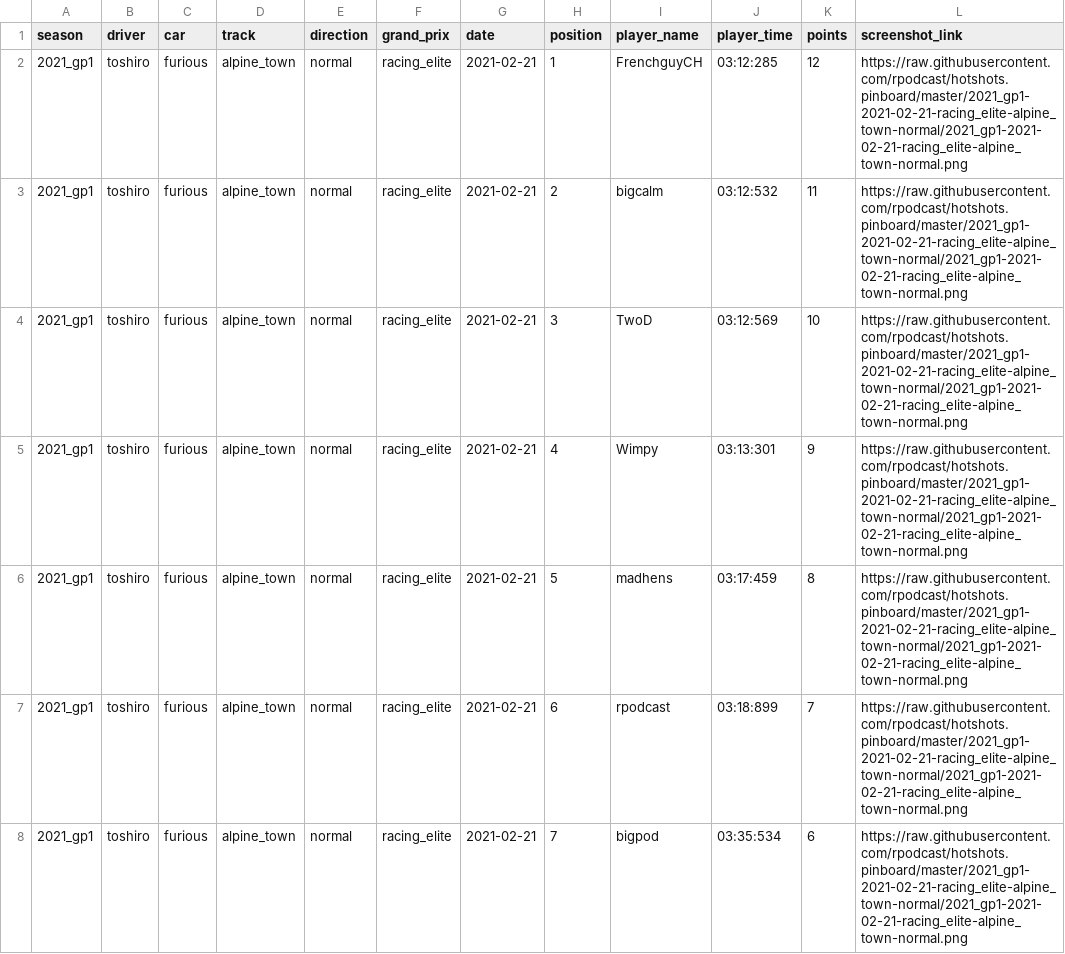
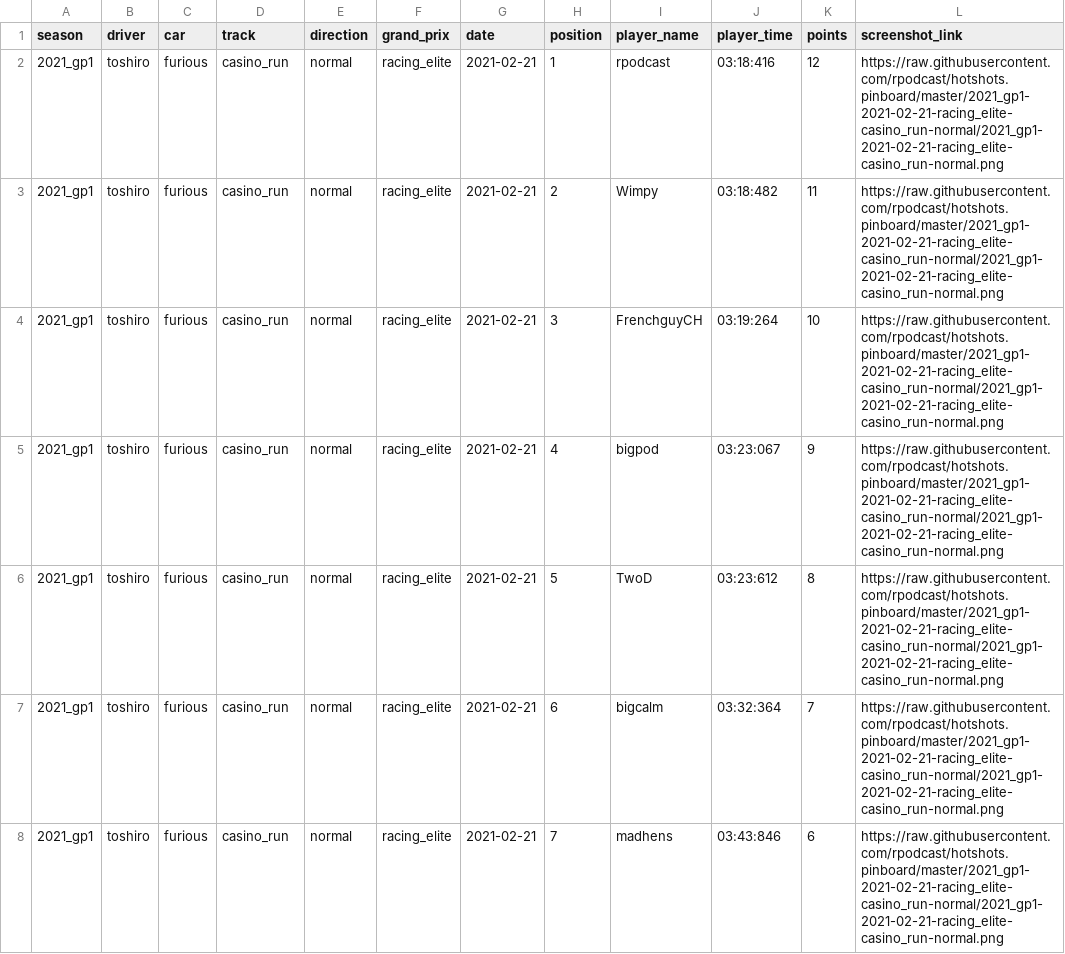
Before and after one commit to rpodcast/hotshots.pinboard, a CSV file: hotshots_race_results_latest/data.csv, drawn as a sheet.

Commit message:
update hotshots_race_results_latest

```diff
--- a/hotshots_race_results_latest/data.csv
+++ b/hotshots_race_results_latest/data.csv
@@ -1,8 +1,8 @@
 "season","driver","car","track","direction","grand_prix","date","position","player_name","player_time","points","screenshot_link"
-"2021_gp1","toshiro","furious","alpine_town","normal","racing_elite",2021-02-21,1,"FrenchguyCH","03:12:285",12,"https://raw.githubusercontent.com/rpodcast/hotshots.pinboard/master/2021_gp1-2021-02-21-racing_elite-alpine_town-normal/2021_gp1-2021-02-21-racing_elite-alpine_town-normal.png"
-"2021_gp1","toshiro","furious","alpine_town","normal","racing_elite",2021-02-21,2,"bigcalm","03:12:532",11,"https://raw.githubusercontent.com/rpodcast/hotshots.pinboard/master/2021_gp1-2021-02-21-racing_elite-alpine_town-normal/2021_gp1-2021-02-21-racing_elite-alpine_town-normal.png"
-"2021_gp1","toshiro","furious","alpine_town","normal","racing_elite",2021-02-21,3,"TwoD","03:12:569",10,"https://raw.githubusercontent.com/rpodcast/hotshots.pinboard/master/2021_gp1-2021-02-21-racing_elite-alpine_town-normal/2021_gp1-2021-02-21-racing_elite-alpine_town-normal.png"
-"2021_gp1","toshiro","furious","alpine_town","normal","racing_elite",2021-02-21,4,"Wimpy","03:13:301",9,"https://raw.githubusercontent.com/rpodcast/hotshots.pinboard/master/2021_gp1-2021-02-21-racing_elite-alpine_town-normal/2021_gp1-2021-02-21-racing_elite-alpine_town-normal.png"
-"2021_gp1","toshiro","furious","alpine_town","normal","racing_elite",2021-02-21,5,"madhens","03:17:459",8,"https://raw.githubusercontent.com/rpodcast/hotshots.pinboard/master/2021_gp1-2021-02-21-racing_elite-alpine_town-normal/2021_gp1-2021-02-21-racing_elite-alpine_town-normal.png"
-"2021_gp1","toshiro","furious","alpine_town","normal","racing_elite",2021-02-21,6,"rpodcast"," 03:18:899",7,"https://raw.githubusercontent.com/rpodcast/hotshots.pinboard/master/2021_gp1-2021-02-21-racing_elite-alpine_town-normal/2021_gp1-2021-02-21-racing_elite-alpine_town-normal.png"
-"2021_gp1","toshiro","furious","alpine_town","normal","racing_elite",2021-02-21,7,"bigpod","03:35:534",6,"https://raw.githubusercontent.com/rpodcast/hotshots.pinboard/master/2021_gp1-2021-02-21-racing_elite-alpine_town-normal/2021_gp1-2021-02-21-racing_elite-alpine_town-normal.png"
+"2021_gp1","toshiro","furious","casino_run","normal","racing_elite",2021-02-21,1,"rpodcast","03:18:416",12,"https://raw.githubusercontent.com/rpodcast/hotshots.pinboard/master/2021_gp1-2021-02-21-racing_elite-casino_run-normal/2021_gp1-2021-02-21-racing_elite-casino_run-normal.png"
+"2021_gp1","toshiro","furious","casino_run","normal","racing_elite",2021-02-21,2,"Wimpy","03:18:482",11,"https://raw.githubusercontent.com/rpodcast/hotshots.pinboard/master/2021_gp1-2021-02-21-racing_elite-casino_run-normal/2021_gp1-2021-02-21-racing_elite-casino_run-normal.png"
+"2021_gp1","toshiro","furious","casino_run","normal","racing_elite",2021-02-21,3,"FrenchguyCH","03:19:264",10,"https://raw.githubusercontent.com/rpodcast/hotshots.pinboard/master/2021_gp1-2021-02-21-racing_elite-casino_run-normal/2021_gp1-2021-02-21-racing_elite-casino_run-normal.png"
+"2021_gp1","toshiro","furious","casino_run","normal","racing_elite",2021-02-21,4,"bigpod","03:23:067",9,"https://raw.githubusercontent.com/rpodcast/hotshots.pinboard/master/2021_gp1-2021-02-21-racing_elite-casino_run-normal/2021_gp1-2021-02-21-racing_elite-casino_run-normal.png"
+"2021_gp1","toshiro","furious","casino_run","normal","racing_elite",2021-02-21,5,"TwoD","03:23:612",8,"https://raw.githubusercontent.com/rpodcast/hotshots.pinboard/master/2021_gp1-2021-02-21-racing_elite-casino_run-normal/2021_gp1-2021-02-21-racing_elite-casino_run-normal.png"
+"2021_gp1","toshiro","furious","casino_run","normal","racing_elite",2021-02-21,6,"bigcalm","03:32:364",7,"https://raw.githubusercontent.com/rpodcast/hotshots.pinboard/master/2021_gp1-2021-02-21-racing_elite-casino_run-normal/2021_gp1-2021-02-21-racing_elite-casino_run-normal.png"
+"2021_gp1","toshiro","furious","casino_run","normal","racing_elite",2021-02-21,7,"madhens","03:43:846",6,"https://raw.githubusercontent.com/rpodcast/hotshots.pinboard/master/2021_gp1-2021-02-21-racing_elite-casino_run-normal/2021_gp1-2021-02-21-racing_elite-casino_run-normal.png"
```
Also changed, not shown: 1 other file.
